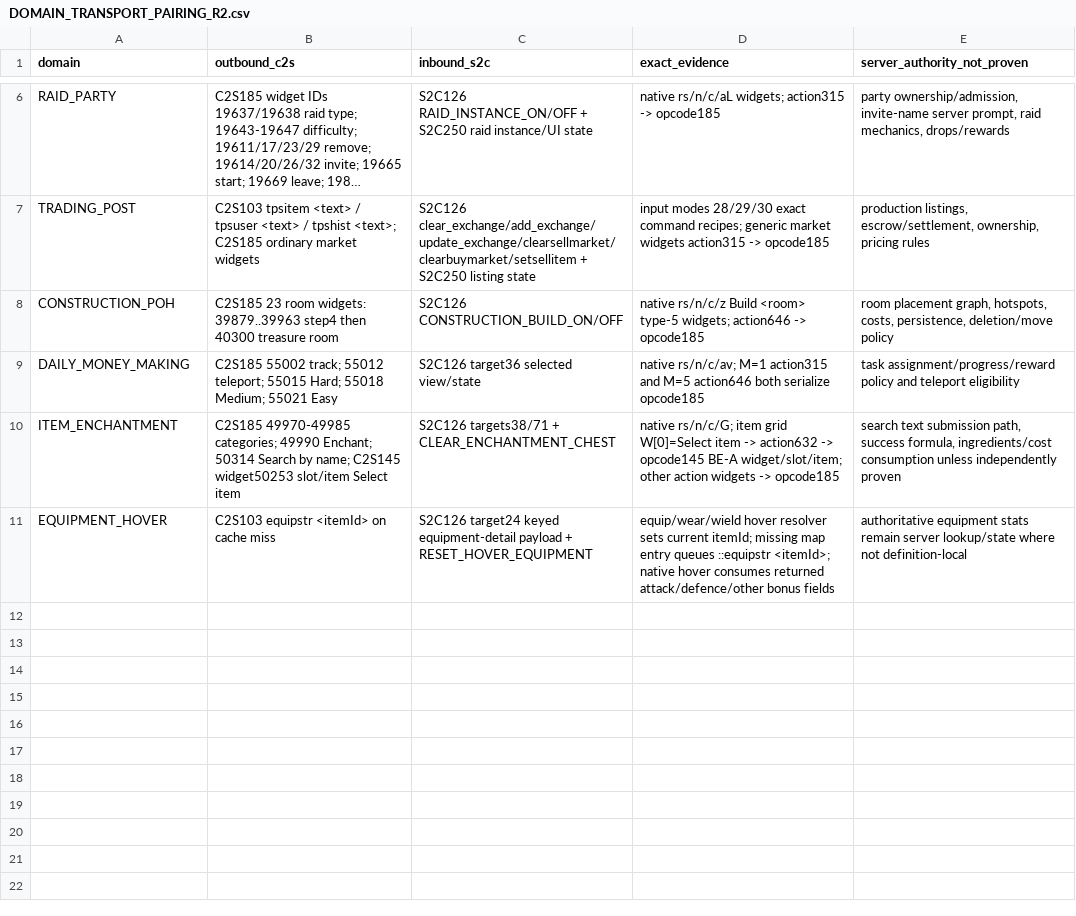
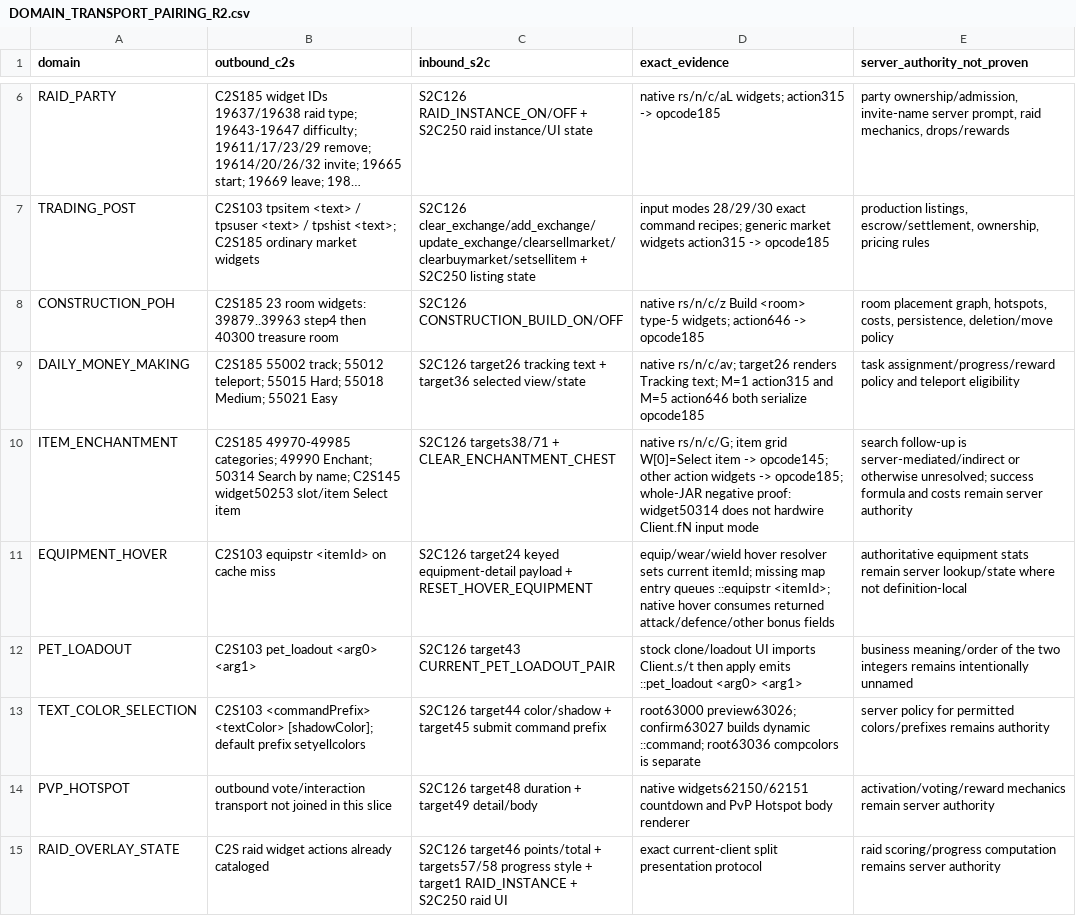
Before and after one commit to Trexzo/SpawnPK-RE, a CSV file: research/DOMAIN_TRANSPORT_PAIRING_R2.csv, drawn as a sheet; only a part is shown, gaps mark what is left out; long unchanged cells end in ….

Commit message:
Reconcile domain transport pairings with canonical S2C126 state

```diff
--- a/research/DOMAIN_TRANSPORT_PAIRING_R2.csv
+++ b/research/DOMAIN_TRANSPORT_PAIRING_R2.csv
@@ -8,4 +8,8 @@ TRADING_POST,"C2S103 tpsitem <text> / tpsuser <text> / tpshist <text>; C2S185 or
 CONSTRUCTION_POH,"C2S185 23 room widgets: 39879..39963 step4 then 40300 treasure room","S2C126 CONSTRUCTION_BUILD_ON/OFF","native rs/n/c/z Build <room> type-5 widgets; action646 -> opcode185","room placement graph, hotspots, costs, persistence, deletion/move policy"
-DAILY_MONEY_MAKING,"C2S185 55002 track; 55012 teleport; 55015 Hard; 55018 Medium; 55021 Easy","S2C126 target36 selected view/state","native rs/n/c/av; M=1 action315 and M=5 action646 both serialize opcode185","task assignment/progress/reward policy and teleport eligibility"
-ITEM_ENCHANTMENT,"C2S185 49970-49985 categories; 49990 Enchant; 50314 Search by name; C2S145 widget50253 slot/item Select item","S2C126 targets38/71 + CLEAR_ENCHANTMENT_CHEST","native rs/n/c/G; item grid W[0]=Select item -> action632 -> opcode145 BE-A widget/slot/item; other action widgets -> opcode185","search text submission path, success formula, ingredients/cost consumption unless independently proven"
+DAILY_MONEY_MAKING,"C2S185 55002 track; 55012 teleport; 55015 Hard; 55018 Medium; 55021 Easy","S2C126 target26 tracking text + target36 selected view/state","native rs/n/c/av; target26 renders Tracking text; M=1 action315 and M=5 action646 both serialize opcode185","task assignment/progress/reward policy and teleport eligibility"
+ITEM_ENCHANTMENT,"C2S185 49970-49985 categories; 49990 Enchant; 50314 Search by name; C2S145 widget50253 slot/item Select item","S2C126 targets38/71 + CLEAR_ENCHANTMENT_CHEST","native rs/n/c/G; item grid W[0]=Select item -> opcode145; other action widgets -> opcode185; whole-JAR negative proof: widget50314 does not hardwire Client.fN input mode","search follow-up is server-mediated/indirect or otherwise unresolved; success formula and costs remain server authority"
 EQUIPMENT_HOVER,"C2S103 equipstr <itemId> on cache miss","S2C126 target24 keyed equipment-detail payload + RESET_HOVER_EQUIPMENT","equip/wear/wield hover resolver sets current itemId; missing map entry queues ::equipstr <itemId>; native hover consumes returned attack/defence/other bonus fields","authoritative equipment stats remain server lookup/state where not definition-local"
+PET_LOADOUT,"C2S103 pet_loadout <arg0> <arg1>","S2C126 target43 CURRENT_PET_LOADOUT_PAIR","stock clone/loadout UI imports Client.s/t then apply emits ::pet_loadout <arg0> <arg1>","business meaning/order of the two integers remains intentionally unnamed"
+TEXT_COLOR_SELECTION,"C2S103 <commandPrefix> <textColor> [shadowColor]; default prefix setyellcolors","S2C126 target44 color/shadow + target45 submit command prefix","root63000 preview63026; confirm63027 builds dynamic ::command; root63036 compcolors is separate","server policy for permitted colors/prefixes remains authority"
+PVP_HOTSPOT,"outbound vote/interaction transport not joined in this slice","S2C126 target48 duration + target49 detail/body","native widgets62150/62151 countdown and PvP Hotspot body renderer","activation/voting/reward mechanics remain server authority"
+RAID_OVERLAY_STATE,"C2S raid widget actions already cataloged","S2C126 target46 points/total + targets57/58 progress style + target1 RAID_INSTANCE + S2C250 raid UI","exact current-client split presentation protocol","raid scoring/progress computation remains server authority"
```
